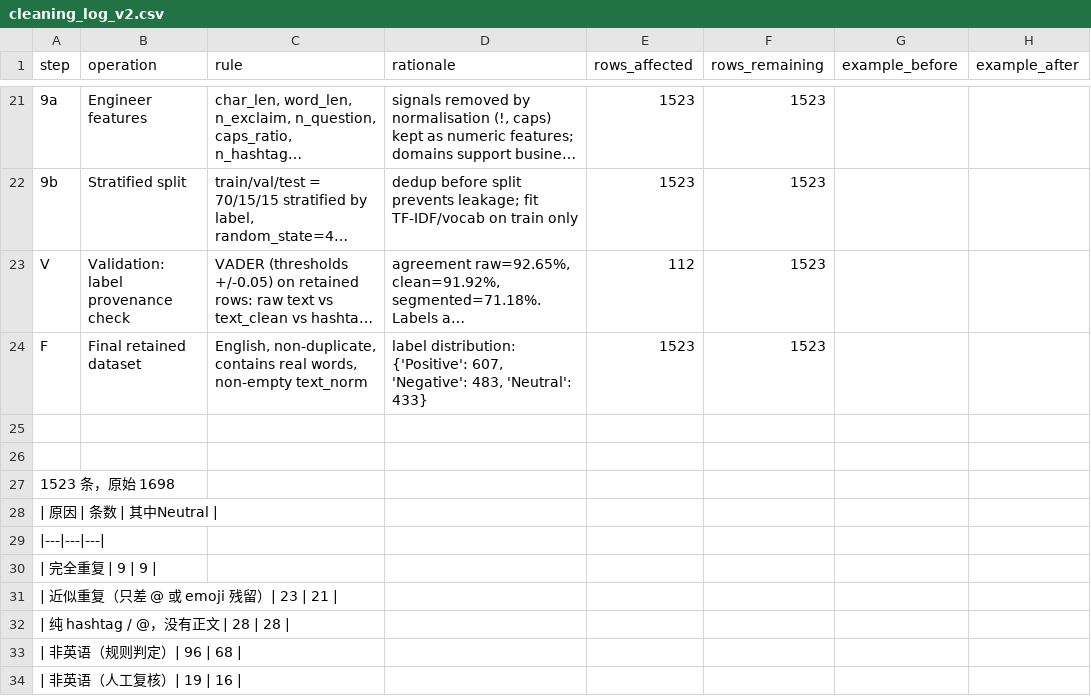
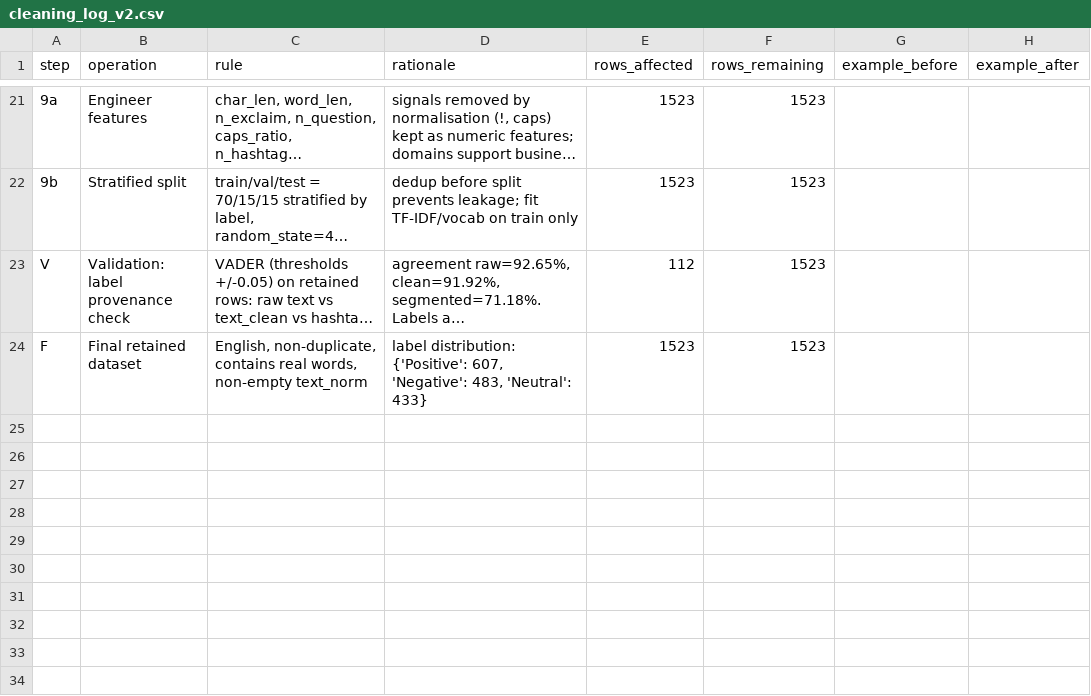
Before and after one commit to Gu-kai-lei/PolyU_DSAI4205_Group_Project, a CSV file: data/clean_v2/cleaning_log_v2.csv, drawn as a sheet; only a part is shown, gaps mark what is left out; long unchanged cells end in …; the diff names each change by its address in the sheet, - before the commit and + after, or states it on an @@ line.

Commit message:
Remove data exclusion summary from cleaning log
Removed summary of reasons for data exclusion from the cleaning log.

```diff
--- a/data/clean_v2/cleaning_log_v2.csv
+++ b/data/clean_v2/cleaning_log_v2.csv
-row 25: (empty)
-row 26: (empty)
-row 27: 1523 条，原始 1698
-row 28: | 原因 | 条数 | 其中Neutral
-row 29: |---|---|---
-row 30: | 完全重复 | 9 | 9
-row 31: | 近似重复（只差 @ 或 emoji 残留）| 23 | 21
-row 32: | 纯 hashtag / @，没有正文 | 28 | 28
-row 33: | 非英语（规则判定）| 96 | 68
-row 34: | 非英语（人工复核）| 19 | 16
```
